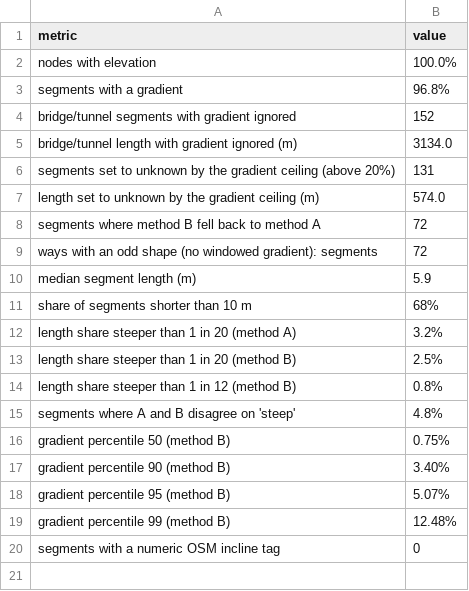
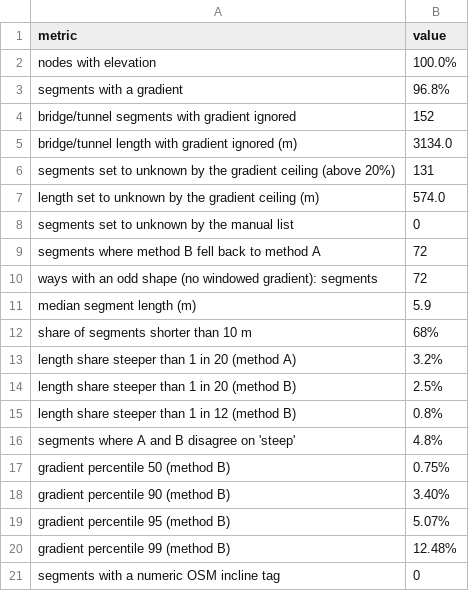
Before and after one commit to faithandjs/pairwise-learning, a CSV file: outputs/gradient_report.csv, drawn as a sheet; the diff names each change by its address in the sheet, - before the commit and + after, or states it on an @@ line.

```diff
--- a/outputs/gradient_report.csv
+++ b/outputs/gradient_report.csv
+row 8: segments set to unknown by the manual list | 0
```
Also changed, not shown: 34 other files.
